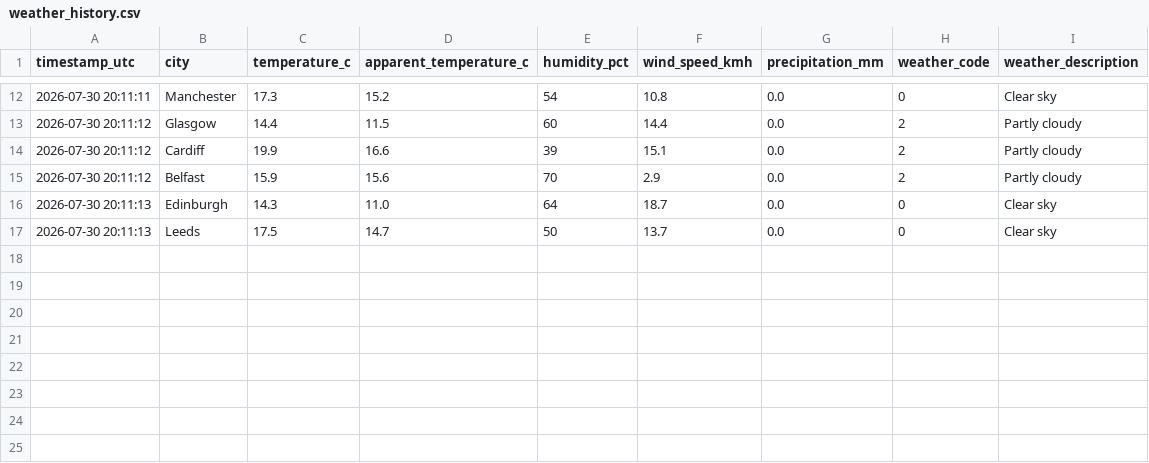
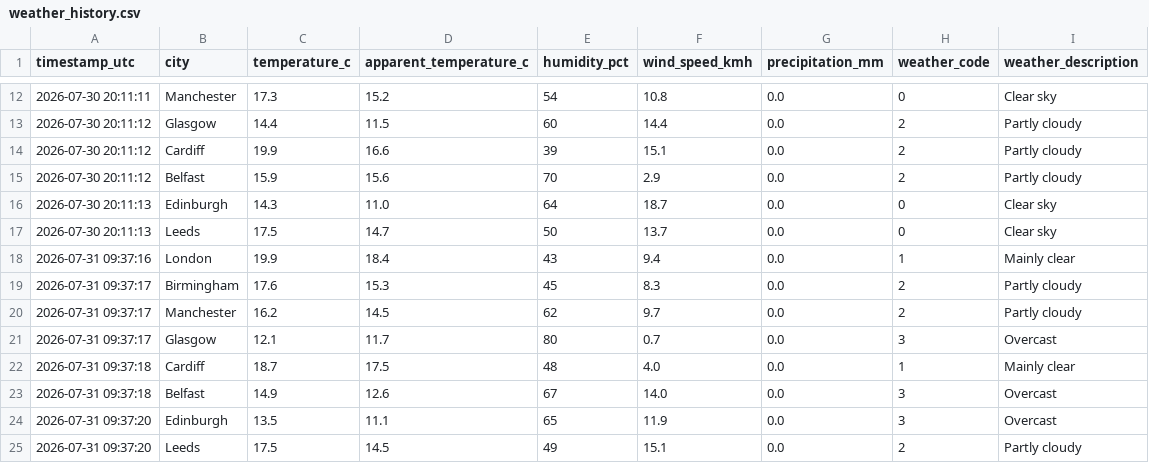
Before and after one commit to Patthur/UK-Weather-Pipeline, a CSV file: data/weather_history.csv, drawn as a sheet; only a part is shown, gaps mark what is left out; the diff names each change by its address in the sheet, - before the commit and + after, or states it on an @@ line.

```diff
--- a/data/weather_history.csv
+++ b/data/weather_history.csv
+row 18: 2026-07-31 09:37:16 | London | 19.9 | 18.4 | 43 | 9.4 | 0.0 | 1 | Mainly clear
+row 19: 2026-07-31 09:37:17 | Birmingham | 17.6 | 15.3 | 45 | 8.3 | 0.0 | 2 | Partly cloudy
+row 20: 2026-07-31 09:37:17 | Manchester | 16.2 | 14.5 | 62 | 9.7 | 0.0 | 2 | Partly cloudy
+row 21: 2026-07-31 09:37:17 | Glasgow | 12.1 | 11.7 | 80 | 0.7 | 0.0 | 3 | Overcast
+row 22: 2026-07-31 09:37:18 | Cardiff | 18.7 | 17.5 | 48 | 4.0 | 0.0 | 1 | Mainly clear
+row 23: 2026-07-31 09:37:18 | Belfast | 14.9 | 12.6 | 67 | 14.0 | 0.0 | 3 | Overcast
+row 24: 2026-07-31 09:37:20 | Edinburgh | 13.5 | 11.1 | 65 | 11.9 | 0.0 | 3 | Overcast
+row 25: 2026-07-31 09:37:20 | Leeds | 17.5 | 14.5 | 49 | 15.1 | 0.0 | 2 | Partly cloudy
```
Also changed, not shown: data/city_averages.csv, data/latest_snapshot.csv, 1 other file.
